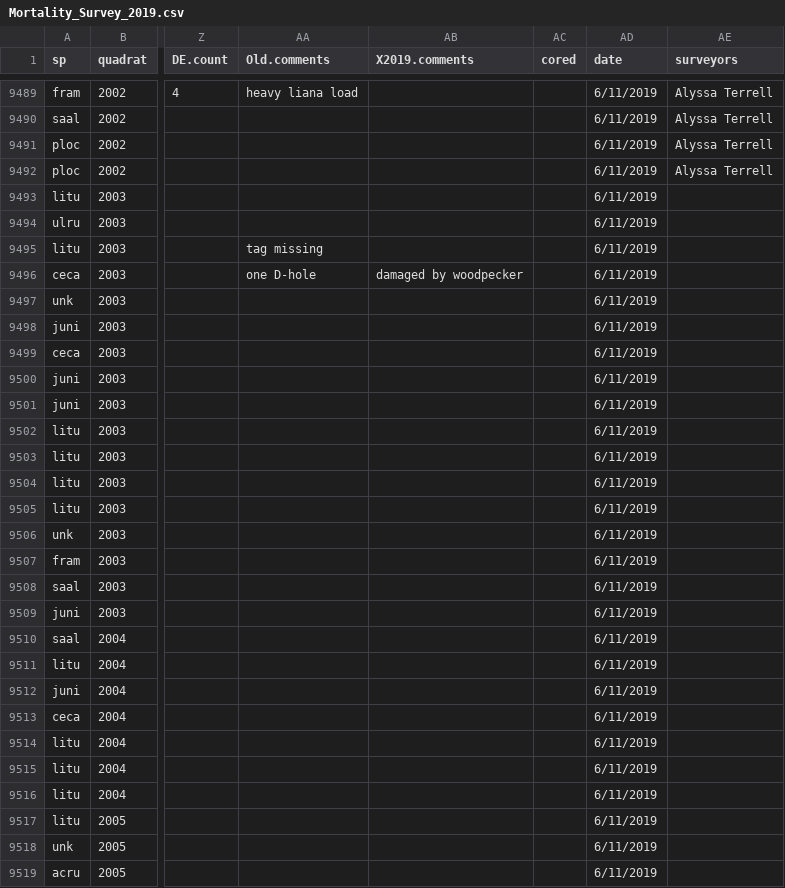
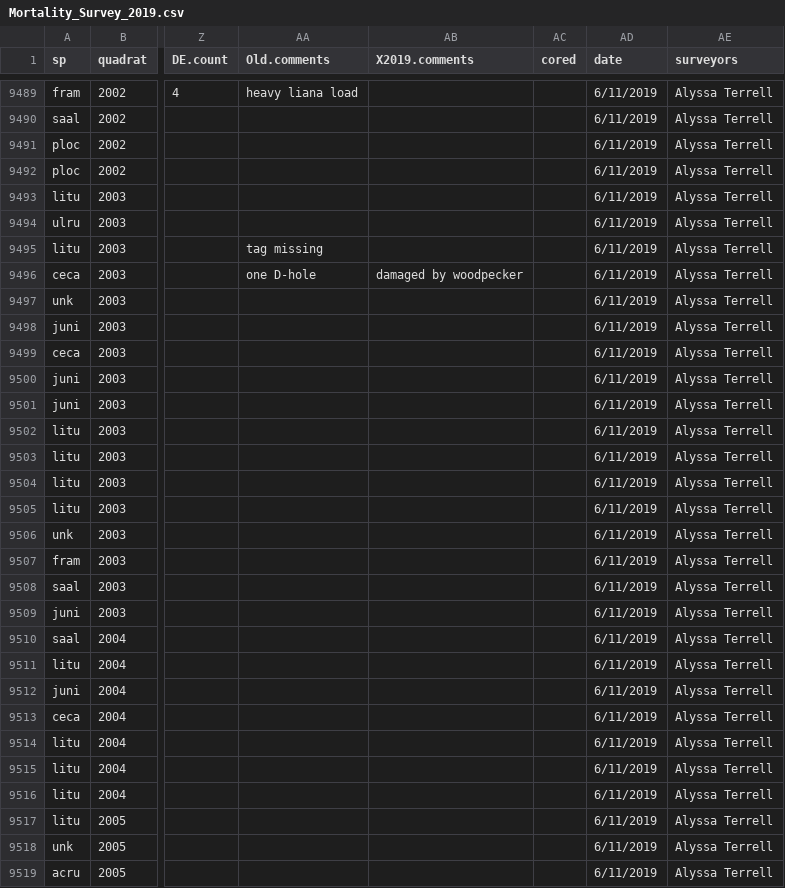
Before and after one commit to SCBI-ForestGEO/SCBI-ForestGEO-Data, a CSV file: tree_mortality/raw data/Mortality_Survey_2019.csv, drawn as a sheet; only a part is shown, gaps mark what is left out; the diff covers the shown part only; the diff names each change by its address in the sheet, - before the commit and + after, or states it on an @@ line.

Commit message:
Update 2019 mort csv

```diff
--- a/tree_mortality/raw data/Mortality_Survey_2019.csv
+++ b/tree_mortality/raw data/Mortality_Survey_2019.csv
-AE9493:AE9519 (surveyors): (empty)
+AE9493:AE9519 (surveyors): Alyssa Terrell
```
Also changed, not shown: 137 edited cells elsewhere in this file.
